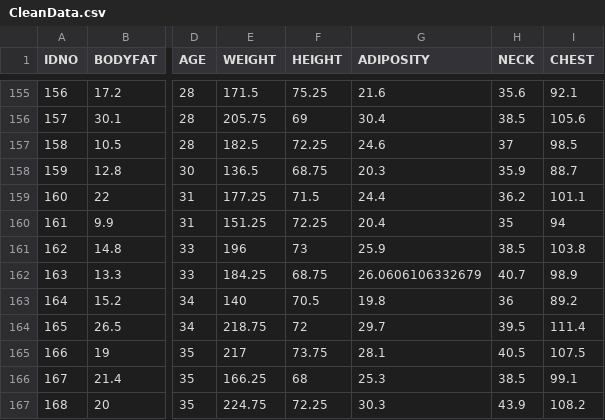
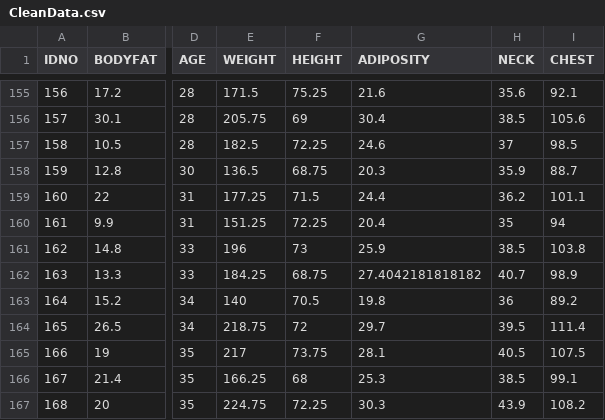
Before and after one commit to heitinamoranika/Module_2, a CSV file: Data/CleanData.csv, drawn as a sheet; only a part is shown, gaps mark what is left out; the diff names each change by its address in the sheet, - before the commit and + after, or states it on an @@ line.

```diff
--- a/Data/CleanData.csv
+++ b/Data/CleanData.csv
-G162 (ADIPOSITY): 26.0606106332679
+G162 (ADIPOSITY): 27.4042181818182
```
Also changed, not shown: 8 other files.
